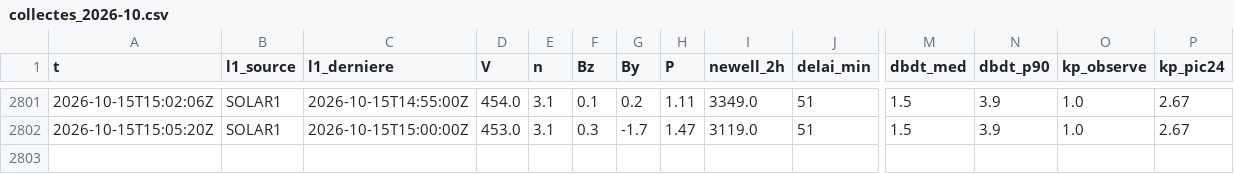
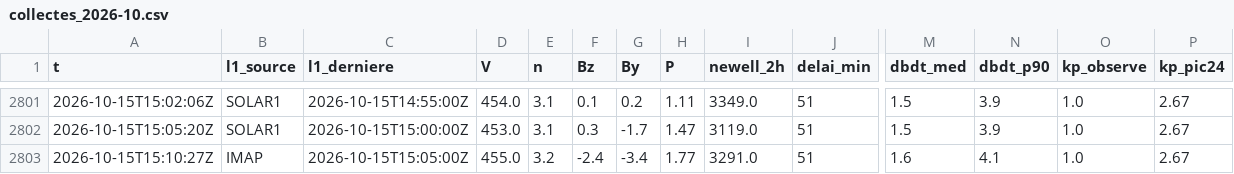
Before and after one commit to Rom1cmoi/veille-cig-france, a CSV file: journal/collectes_2026-10.csv, drawn as a sheet; only a part is shown, gaps mark what is left out; rows hold the shown columns only; the diff names each change by its address in the sheet, - before the commit and + after, or states it on an @@ line.

```diff
--- a/journal/collectes_2026-10.csv
+++ b/journal/collectes_2026-10.csv
+row 2803: 2026-10-15T15:10:27Z | IMAP | 2026-10-15T15:05:00Z | 455.0 | 3.2 | -2.4 | -3.4 | 1.77 | 3291.0 | 51 | 1.6 | 4.1 | 1.0 | 2.67
```
Also changed, not shown: journal/l1/l1_2026-10-15.csv, 1 other file.
